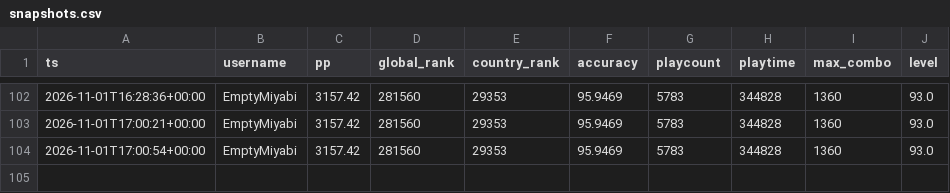
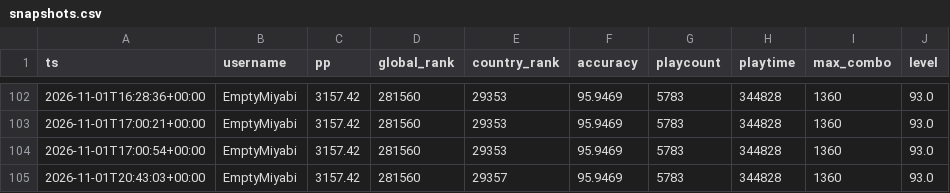
Before and after one commit to anton4ik837-eng/Osu-Daliy-Tracker, a CSV file: reports/snapshots.csv, drawn as a sheet; only a part is shown, gaps mark what is left out; the diff names each change by its address in the sheet, - before the commit and + after, or states it on an @@ line.

```diff
--- a/reports/snapshots.csv
+++ b/reports/snapshots.csv
+row 105: 2026-11-01T20:43:03+00:00 | EmptyMiyabi | 3157.42 | 281560 | 29357 | 95.9469 | 5783 | 344828 | 1360 | 93.0
```
Also changed, not shown: 5 other files.
